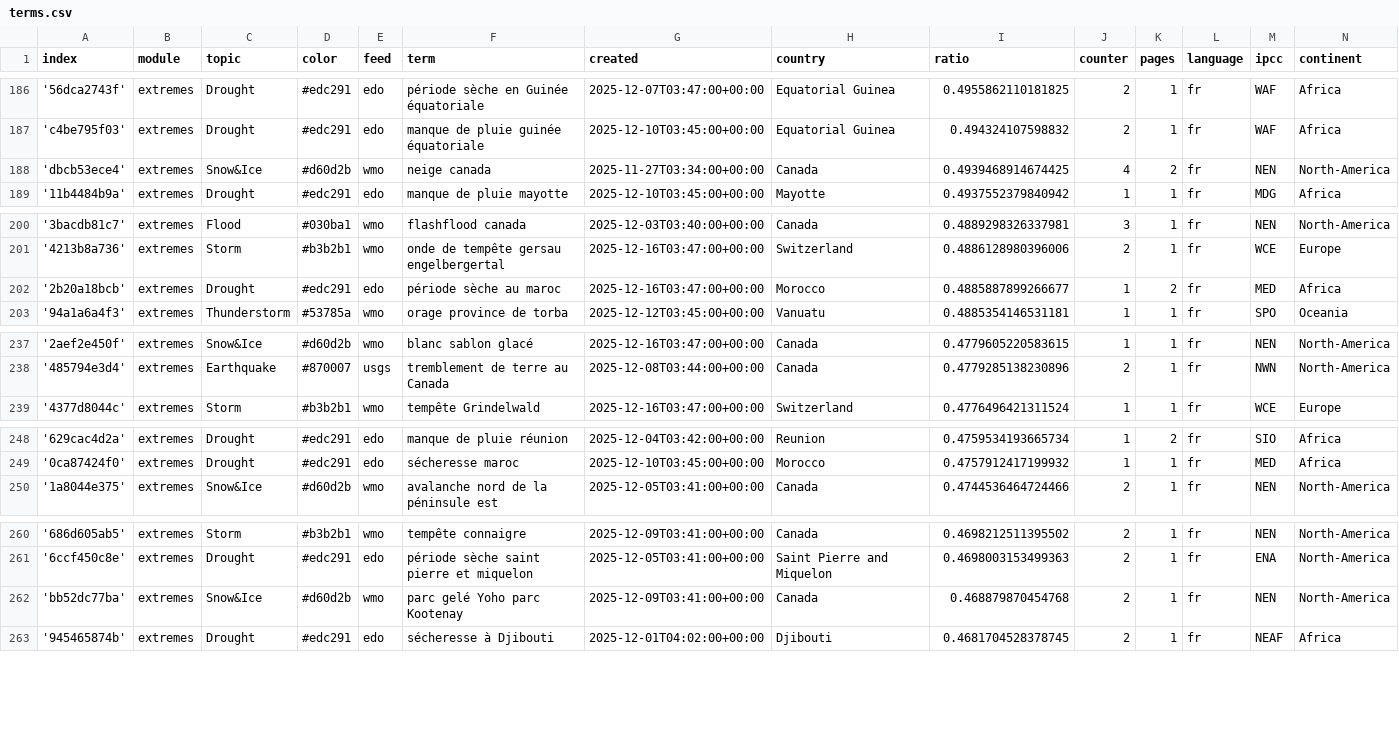
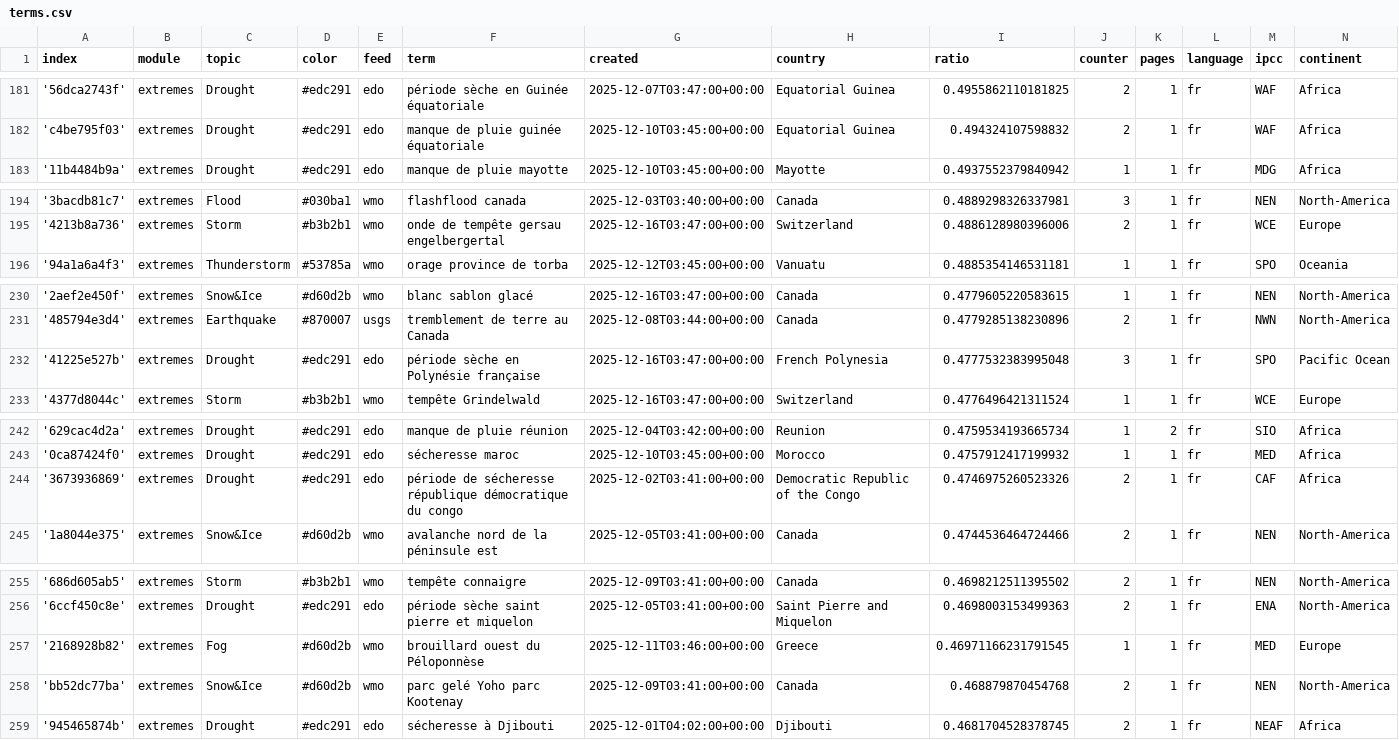
Before and after one commit to TinoH91news/frenchExtremes, a CSV file: terms.csv, drawn as a sheet; only a part is shown, gaps mark what is left out; removed rows and columns are numbered as before the commit, all else as after; the diff covers the shown part only; the diff names each change by its address in the sheet, - before the commit and + after, or states it on an @@ line.

```diff
--- a/terms.csv
+++ b/terms.csv
-row 188: 'dbcb53ece4' | extremes | Snow&Ice | #d60d2b | wmo | neige canada | 2025-11-27T03:34:00+00:00 | Canada | 0.4939468914674425 | 4 | 2 | fr | NEN | North-America
-row 202: '2b20a18bcb' | extremes | Drought | #edc291 | edo | période sèche au maroc | 2025-12-16T03:47:00+00:00 | Morocco | 0.4885887899266677 | 1 | 2 | fr | MED | Africa
+row 232: '41225e527b' | extremes | Drought | #edc291 | edo | période sèche en Polynésie française | 2025-12-16T03:47:00+00:00 | French Polynesia | 0.4777532383995048 | 3 | 1 | fr | SPO | Pacific Ocean
+row 244: '3673936869' | extremes | Drought | #edc291 | edo | période de sécheresse république démocratique du congo | 2025-12-02T03:41:00+00:00 | Democratic Republic of the Congo | 0.4746975260523326 | 2 | 1 | fr | CAF | Africa
+row 257: '2168928b82' | extremes | Fog | #d60d2b | wmo | brouillard ouest du Péloponnèse | 2025-12-11T03:46:00+00:00 | Greece | 0.46971166231791545 | 1 | 1 | fr | MED | Europe
```
Also changed, not shown: 1 added row and 6 removed rows elsewhere in this file.
